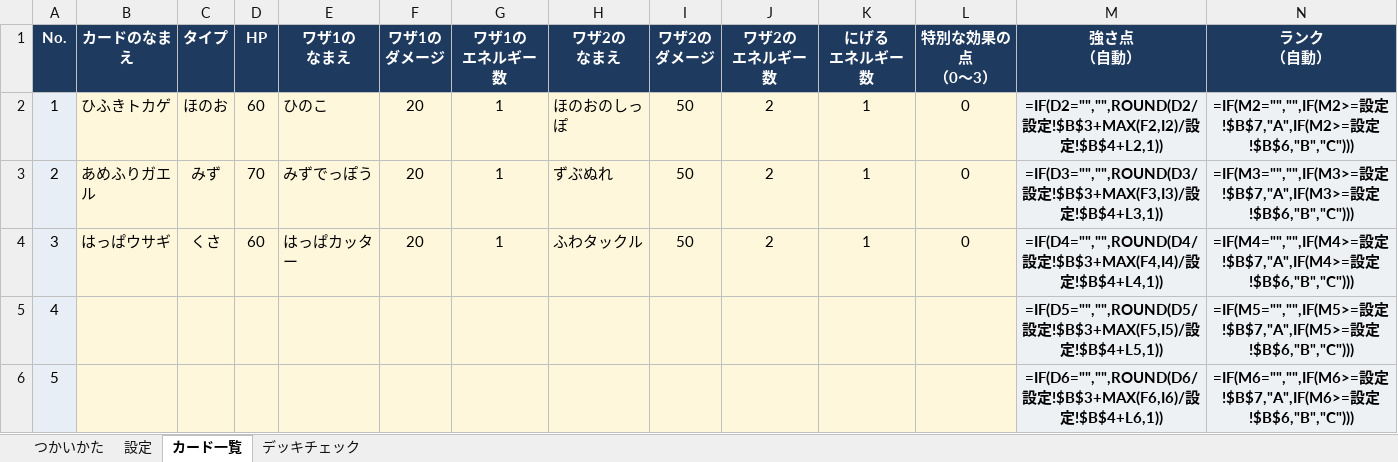
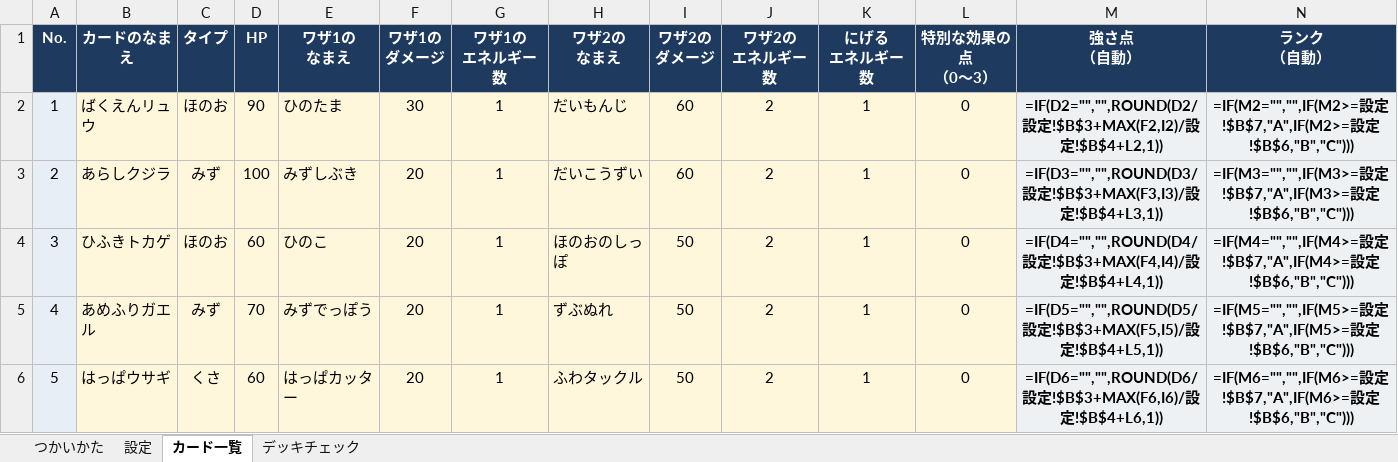
Before and after one commit to bonukun1021/hokago-day-service, an Excel workbook: pokemon-card-tsuyosa-template.xlsx, sheet カード一覧, drawn as a sheet; only a part is shown; values as stored, in another font and other column widths than the file's, no borders; formulas without a stored value are shown as written; conditional formats not drawn; the diff covers the shown part only; the diff names each change by its address in the sheet, - before the commit and + after, or states it on an @@ line.

```diff
--- a/pokemon-card-tsuyosa-template.xlsx (sheet カード一覧)
+++ b/pokemon-card-tsuyosa-template.xlsx (sheet カード一覧)
-B2 (カードのなまえ): ひふきトカゲ
+B2 (カードのなまえ): ばくえんリュウ
-D2 (HP): 60
+D2 (HP): 90
-E2 (ワザ1の なまえ): ひのこ
+E2 (ワザ1の なまえ): ひのたま
-F2 (ワザ1の ダメージ): 20
+F2 (ワザ1の ダメージ): 30
-H2 (ワザ2の なまえ): ほのおのしっぽ
+H2 (ワザ2の なまえ): だいもんじ
-I2:I3 (ワザ2の ダメージ): 50
+I2:I3 (ワザ2の ダメージ): 60
-B3 (カードのなまえ): あめふりガエル
+B3 (カードのなまえ): あらしクジラ
-D3 (HP): 70
+D3 (HP): 100
-E3 (ワザ1の なまえ): みずでっぽう
+E3 (ワザ1の なまえ): みずしぶき
-H3 (ワザ2の なまえ): ずぶぬれ
+H3 (ワザ2の なまえ): だいこうずい
-B4 (カードのなまえ): はっぱウサギ
+B4 (カードのなまえ): ひふきトカゲ
-C4 (タイプ): くさ
+C4 (タイプ): ほのお
-E4 (ワザ1の なまえ): はっぱカッター
+E4 (ワザ1の なまえ): ひのこ
-H4 (ワザ2の なまえ): ふわタックル
+H4 (ワザ2の なまえ): ほのおのしっぽ
-B5 (カードのなまえ): (empty)
+B5 (カードのなまえ): あめふりガエル
-C5 (タイプ): (empty)
+C5 (タイプ): みず
-D5 (HP): (empty)
+D5 (HP): 70
-E5 (ワザ1の なまえ): (empty)
+E5 (ワザ1の なまえ): みずでっぽう
-F5:F6 (ワザ1の ダメージ): (empty)
+F5:F6 (ワザ1の ダメージ): 20
-G5:G6 (ワザ1の エネルギー数): (empty)
+G5:G6 (ワザ1の エネルギー数): 1
-H5 (ワザ2の なまえ): (empty)
+H5 (ワザ2の なまえ): ずぶぬれ
-I5:I6 (ワザ2の ダメージ): (empty)
+I5:I6 (ワザ2の ダメージ): 50
-J5:J6 (ワザ2の エネルギー数): (empty)
+J5:J6 (ワザ2の エネルギー数): 2
-K5:K6 (にげる エネルギー数): (empty)
+K5:K6 (にげる エネルギー数): 1
-L5:L6 (特別な効果の点 （0〜3）): (empty)
+L5:L6 (特別な効果の点 （0〜3）): 0
-B6 (カードのなまえ): (empty)
+B6 (カードのなまえ): はっぱウサギ
-C6 (タイプ): (empty)
+C6 (タイプ): くさ
-D6 (HP): (empty)
+D6 (HP): 60
-E6 (ワザ1の なまえ): (empty)
+E6 (ワザ1の なまえ): はっぱカッター
-H6 (ワザ2の なまえ): (empty)
+H6 (ワザ2の なまえ): ふわタックル
```
Also changed, not shown: 44 edited cells elsewhere in this sheet, sheet デッキチェック, 2 other files.
